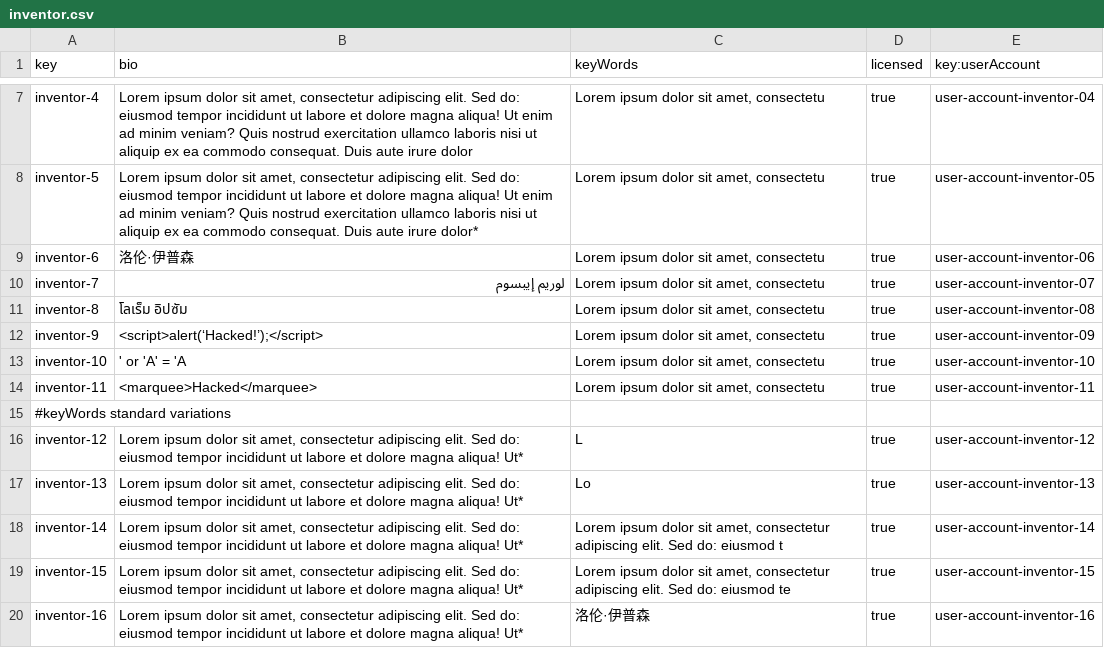
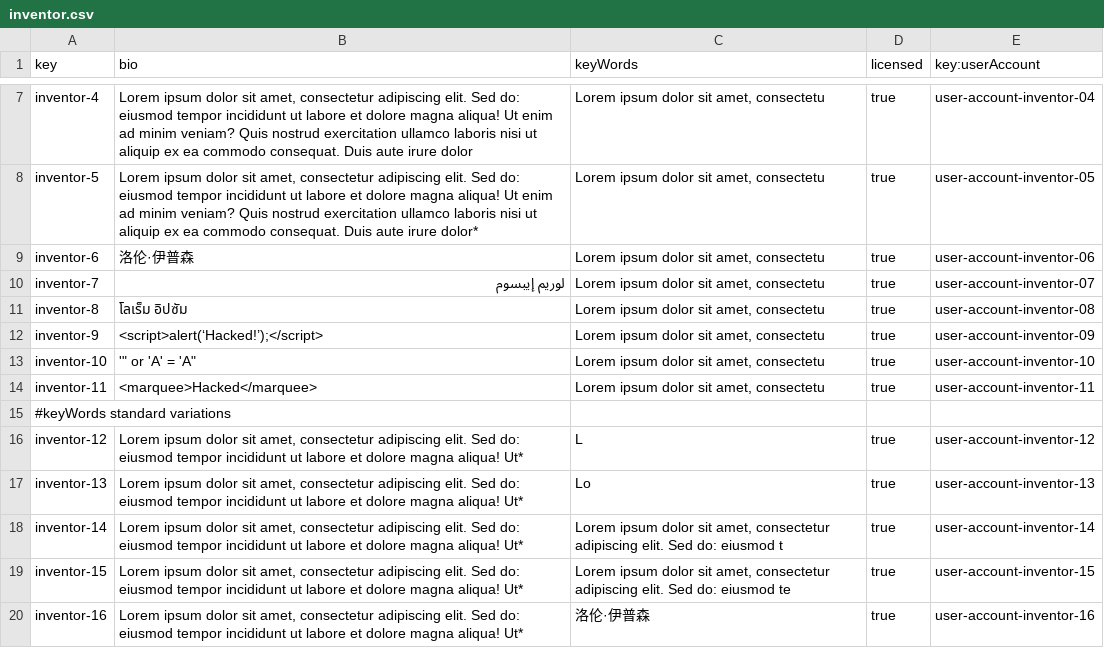
Before and after one commit to ThePayan/Acme-Starters-C, a CSV file: src/main/resources/WEB-INF/data/sample/batch-01/inventor.csv, drawn as a sheet; only a part is shown, gaps mark what is left out; the diff names each change by its address in the sheet, - before the commit and + after, or states it on an @@ line.

```diff
--- a/src/main/resources/WEB-INF/data/sample/batch-01/inventor.csv
+++ b/src/main/resources/WEB-INF/data/sample/batch-01/inventor.csv
-B13 (bio): ' or 'A' = 'A
+B13 (bio): '" or 'A' = 'A"
```
Also changed, not shown: src/main/resources/WEB-INF/data/errata/batch-01/invention.csv, src/main/resources/WEB-INF/data/sample/batch-01/invention.csv.
